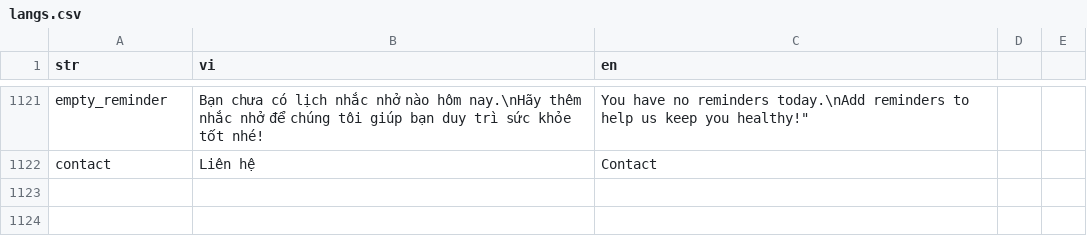
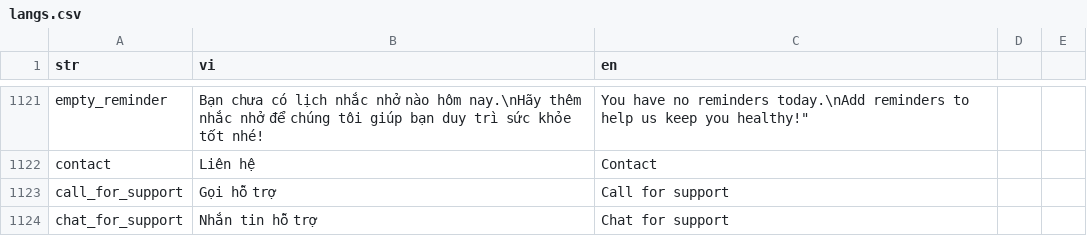
Before and after one commit to diab-machine-2/diab-flutter-mobile, a CSV file: lib/res/translations/langs.csv, drawn as a sheet; only a part is shown, gaps mark what is left out; the diff names each change by its address in the sheet, - before the commit and + after, or states it on an @@ line.

```diff
--- a/lib/res/translations/langs.csv
+++ b/lib/res/translations/langs.csv
+row 1123: call_for_support | Gọi hỗ trợ | Call for support
+row 1124: chat_for_support | Nhắn tin hỗ trợ | Chat for support
```
Also changed, not shown: 4 other files.
